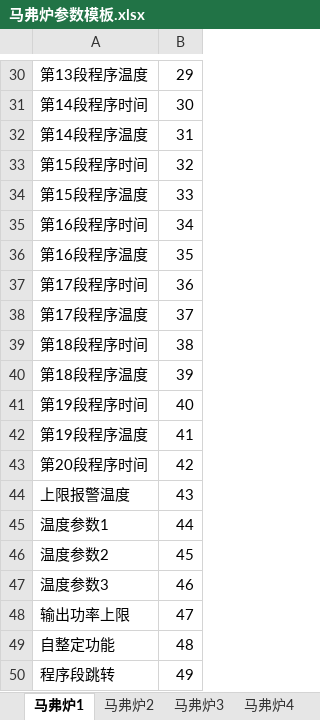
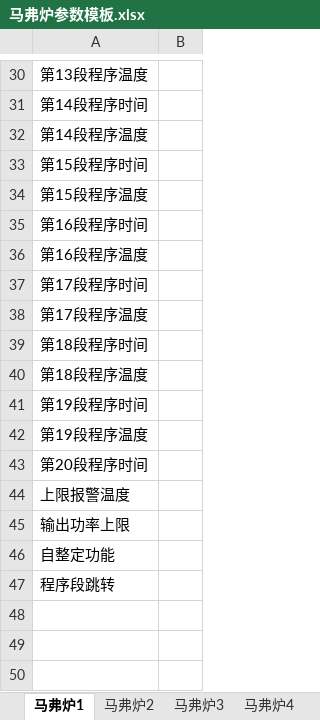
Before and after one commit to raoyi971102-gif/Uni-Lab-OS, an Excel workbook: unilabos/devices/workstation/XUSE/templates/马弗炉参数模板.xlsx, sheet 马弗炉1, drawn as a sheet; only a part is shown, gaps mark what is left out; values as stored, in another font and other column widths than the file's, no borders; removed rows and columns are numbered as before the commit, all else as after; the diff covers the shown part only; the diff names each change by its address in the sheet, - before the commit and + after, or states it on an @@ line.

```diff
--- a/unilabos/devices/workstation/XUSE/templates/马弗炉参数模板.xlsx (sheet 马弗炉1)
+++ b/unilabos/devices/workstation/XUSE/templates/马弗炉参数模板.xlsx (sheet 马弗炉1)
-B30: 29
+B30: (empty)
-B31: 30
+B31: (empty)
-B32: 31
+B32: (empty)
-B33: 32
+B33: (empty)
-B34: 33
+B34: (empty)
-B35: 34
+B35: (empty)
-B36: 35
+B36: (empty)
-B37: 36
+B37: (empty)
-B38: 37
+B38: (empty)
-B39: 38
+B39: (empty)
-B40: 39
+B40: (empty)
-B41: 40
+B41: (empty)
-B42: 41
+B42: (empty)
-B43: 42
+B43: (empty)
-B44: 43
+B44: (empty)
-row 45: 温度参数1 | 44
-row 46: 温度参数2 | 45
-row 47: 温度参数3 | 46
-B45: 47
+B45: (empty)
-B46: 48
+B46: (empty)
-B47: 49
+B47: (empty)
```
Also changed, not shown: 28 edited cells elsewhere in this sheet, sheet 马弗炉2, sheet 马弗炉3, sheet 马弗炉4, sheet 马弗炉5, sheet 马弗炉6, unilabos/devices/workstation/XUSE/templates/球磨参数模板.xlsx, 8 other files.
